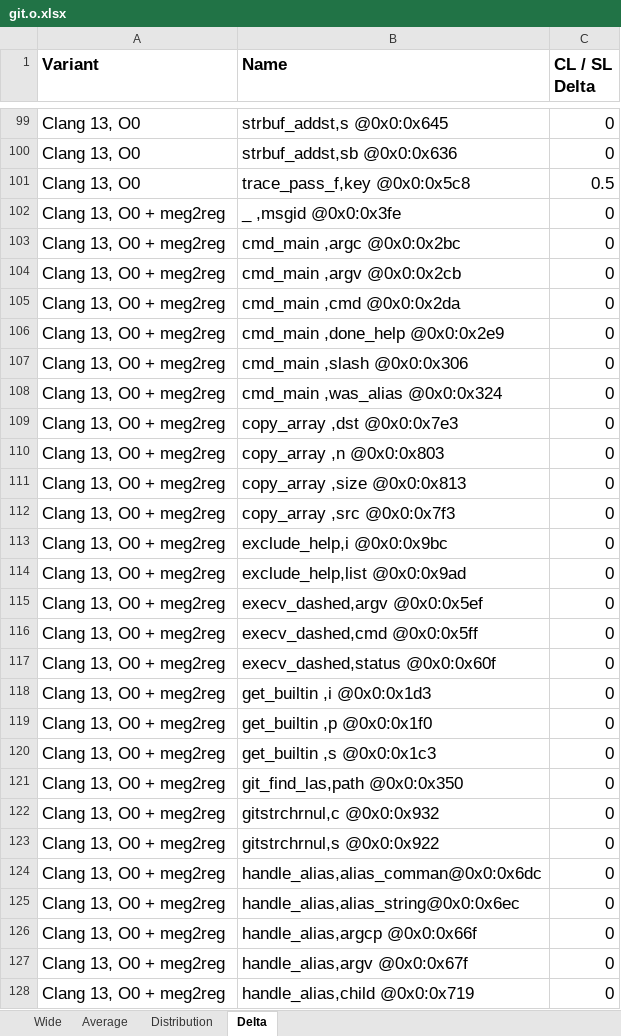
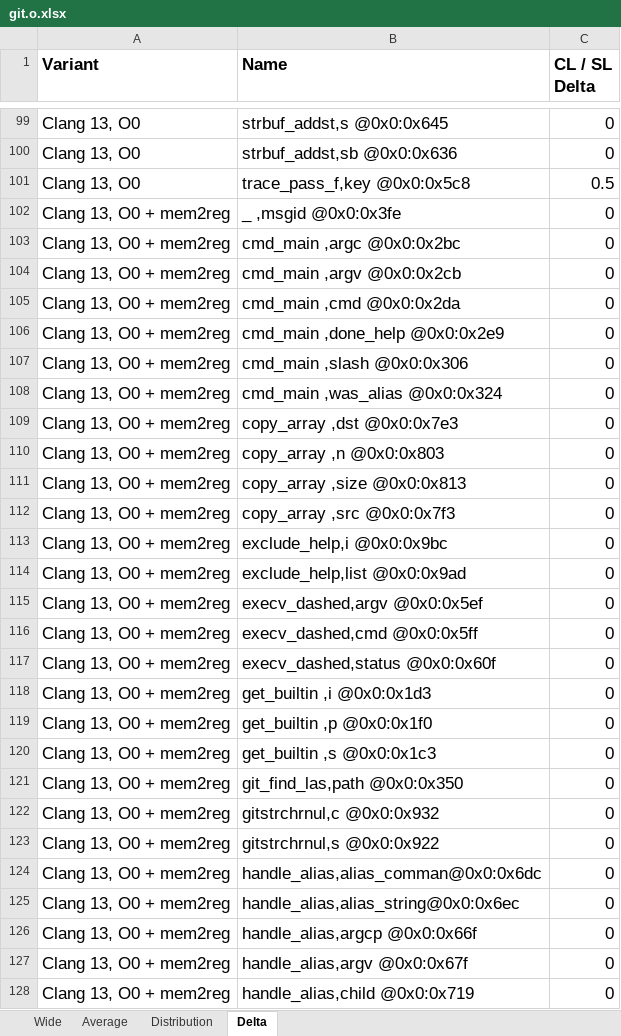
Before and after one commit to jryans/debug-info-consistency-concrete-artifact, an Excel workbook: data/git/file/git.o.xlsx, sheet Delta, drawn as a sheet; only a part is shown, gaps mark what is left out; values as stored, in another font and other column widths than the file's, no borders; the diff covers the shown part only; the diff names each change by its address in the sheet, - before the commit and + after, or states it on an @@ line.

```diff
--- a/data/git/file/git.o.xlsx (sheet Delta)
+++ b/data/git/file/git.o.xlsx (sheet Delta)
-A102:A128 (Variant): Clang 13, O0 + meg2reg
+A102:A128 (Variant): Clang 13, O0 + mem2reg
```
Also changed, not shown: 73 edited cells elsewhere in this sheet, sheet Distribution, sheet Average, sheet Wide, formulas that keep their value, 8 other files.
